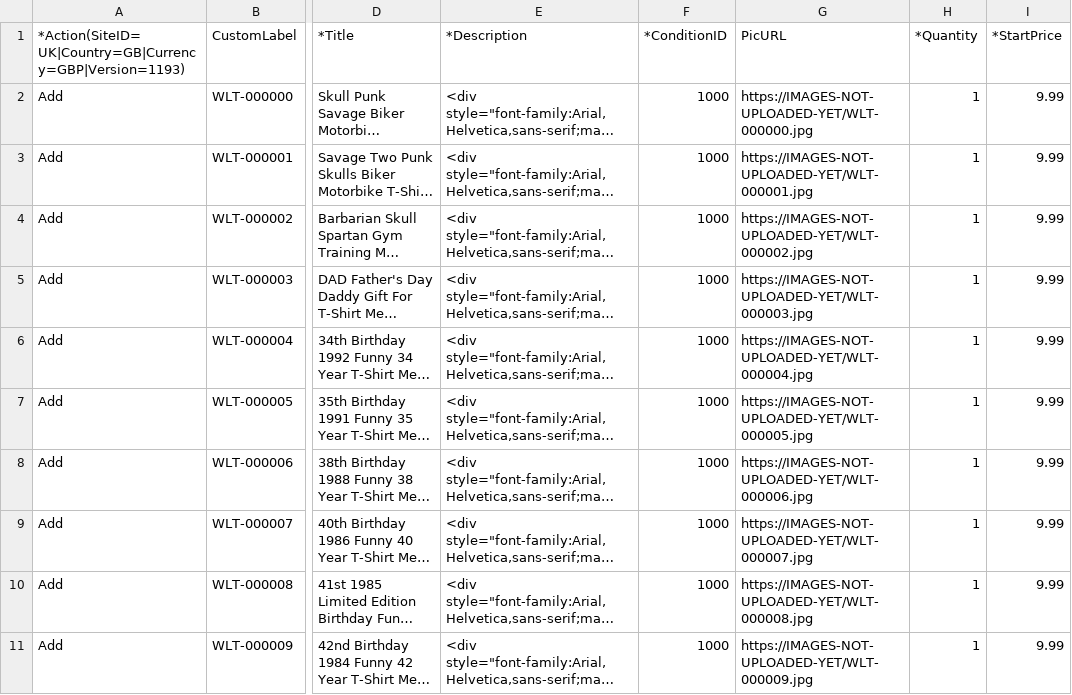
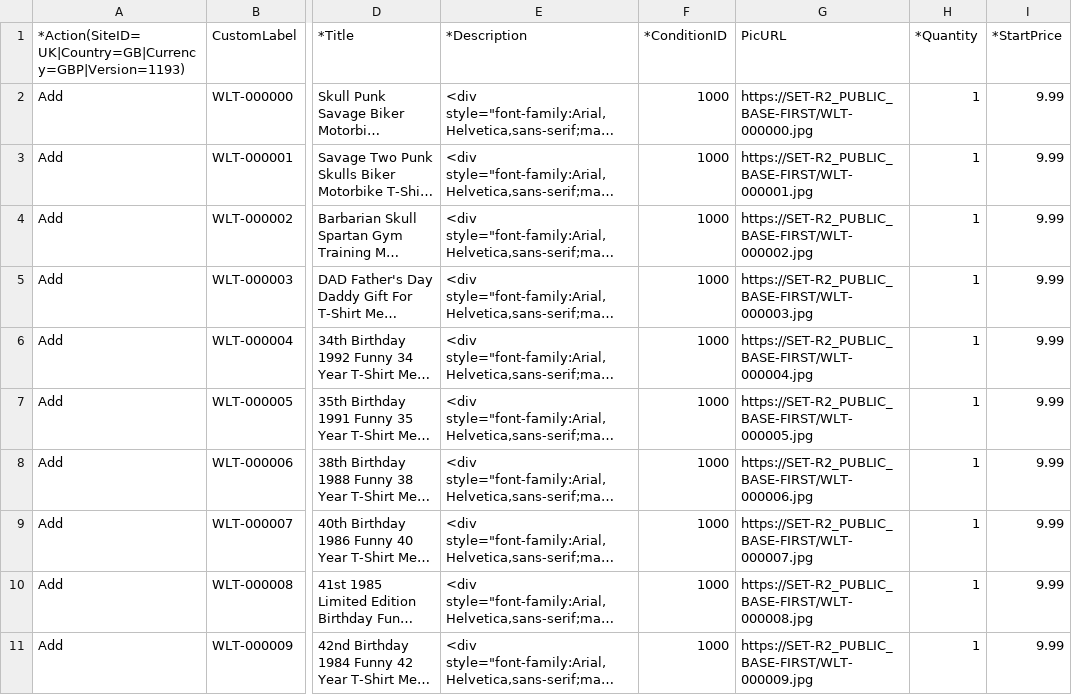
Before and after one commit to moozmooz1902-wq/wonderleaf-books, a CSV file: tshirt/EBAY_UPLOAD_TEST.csv, drawn as a sheet; only a part is shown, gaps mark what is left out; long unchanged cells end in …; the diff covers the shown part only; the diff names each change by its address in the sheet, - before the commit and + after, or states it on an @@ line.

```diff
--- a/tshirt/EBAY_UPLOAD_TEST.csv
+++ b/tshirt/EBAY_UPLOAD_TEST.csv
-G2 (PicURL): https://IMAGES-NOT-UPLOADED-YET/WLT-000000.jpg
+G2 (PicURL): https://SET-R2_PUBLIC_BASE-FIRST/WLT-000000.jpg
-G3 (PicURL): https://IMAGES-NOT-UPLOADED-YET/WLT-000001.jpg
+G3 (PicURL): https://SET-R2_PUBLIC_BASE-FIRST/WLT-000001.jpg
-G4 (PicURL): https://IMAGES-NOT-UPLOADED-YET/WLT-000002.jpg
+G4 (PicURL): https://SET-R2_PUBLIC_BASE-FIRST/WLT-000002.jpg
-G5 (PicURL): https://IMAGES-NOT-UPLOADED-YET/WLT-000003.jpg
+G5 (PicURL): https://SET-R2_PUBLIC_BASE-FIRST/WLT-000003.jpg
-G6 (PicURL): https://IMAGES-NOT-UPLOADED-YET/WLT-000004.jpg
+G6 (PicURL): https://SET-R2_PUBLIC_BASE-FIRST/WLT-000004.jpg
-G7 (PicURL): https://IMAGES-NOT-UPLOADED-YET/WLT-000005.jpg
+G7 (PicURL): https://SET-R2_PUBLIC_BASE-FIRST/WLT-000005.jpg
-G8 (PicURL): https://IMAGES-NOT-UPLOADED-YET/WLT-000006.jpg
+G8 (PicURL): https://SET-R2_PUBLIC_BASE-FIRST/WLT-000006.jpg
-G9 (PicURL): https://IMAGES-NOT-UPLOADED-YET/WLT-000007.jpg
+G9 (PicURL): https://SET-R2_PUBLIC_BASE-FIRST/WLT-000007.jpg
-G10 (PicURL): https://IMAGES-NOT-UPLOADED-YET/WLT-000008.jpg
+G10 (PicURL): https://SET-R2_PUBLIC_BASE-FIRST/WLT-000008.jpg
-G11 (PicURL): https://IMAGES-NOT-UPLOADED-YET/WLT-000009.jpg
+G11 (PicURL): https://SET-R2_PUBLIC_BASE-FIRST/WLT-000009.jpg
```
Also changed, not shown: 10 edited cells elsewhere in this file, 3 other files.
